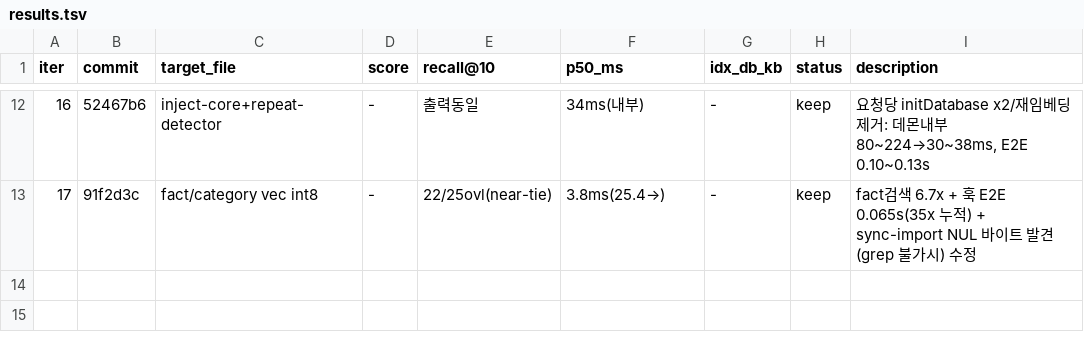
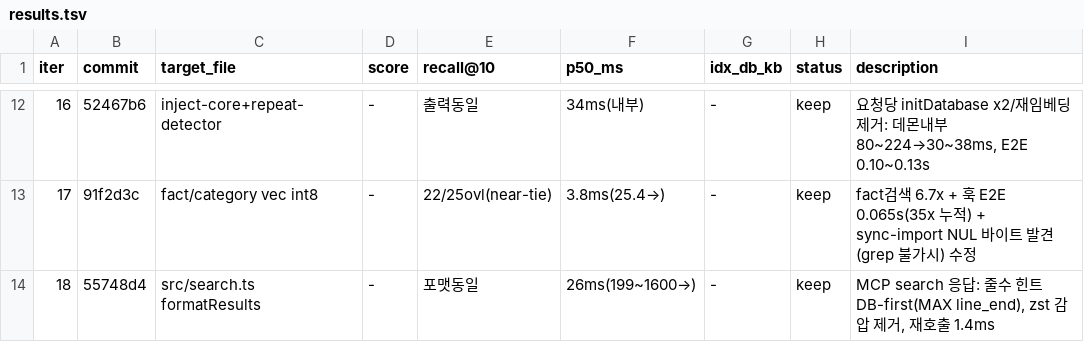
Before and after one commit to soulduse/memory-bank, a TSV file: .autoresearch/results.tsv, drawn as a sheet; only a part is shown, gaps mark what is left out; the diff names each change by its address in the sheet, - before the commit and + after, or states it on an @@ line.

Commit message:
autoresearch: iter 18 기록

```diff
--- a/.autoresearch/results.tsv
+++ b/.autoresearch/results.tsv
+row 14: 18 | 55748d4 | src/search.ts formatResults | - | 포맷동일 | 26ms(199~1600→) | - | keep | MCP search 응답: 줄수 힌트 DB-first(MAX line_end), zst 감압 제거, 재호출 1.4ms
```
